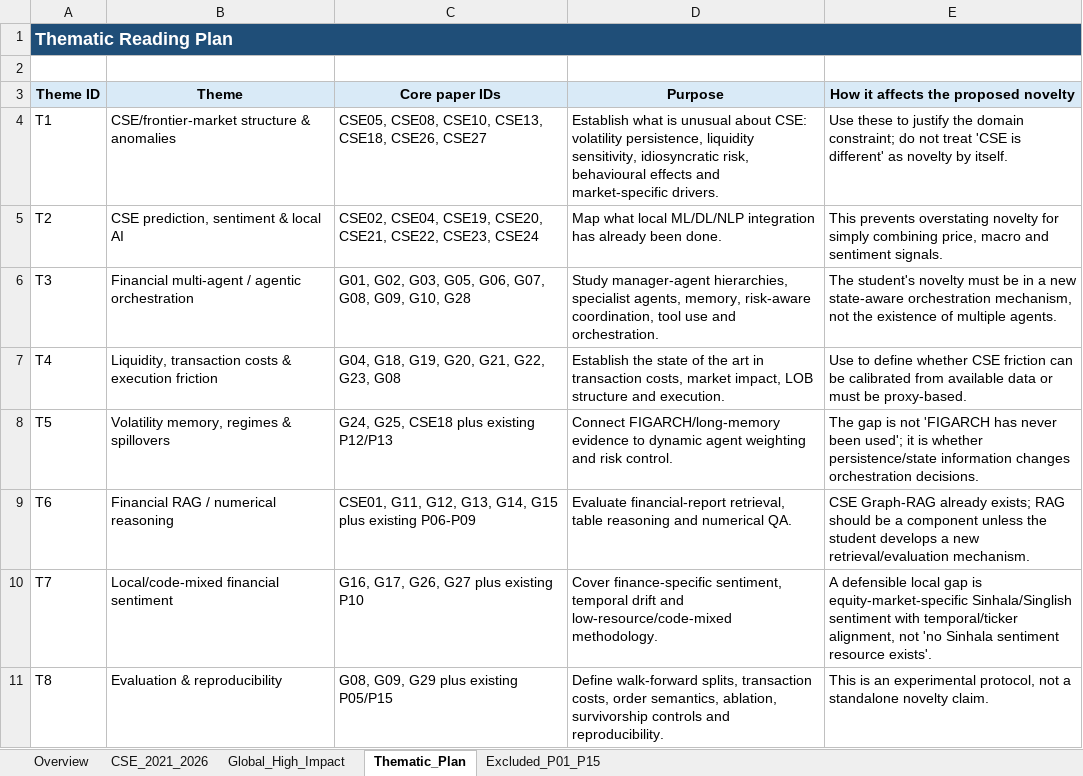
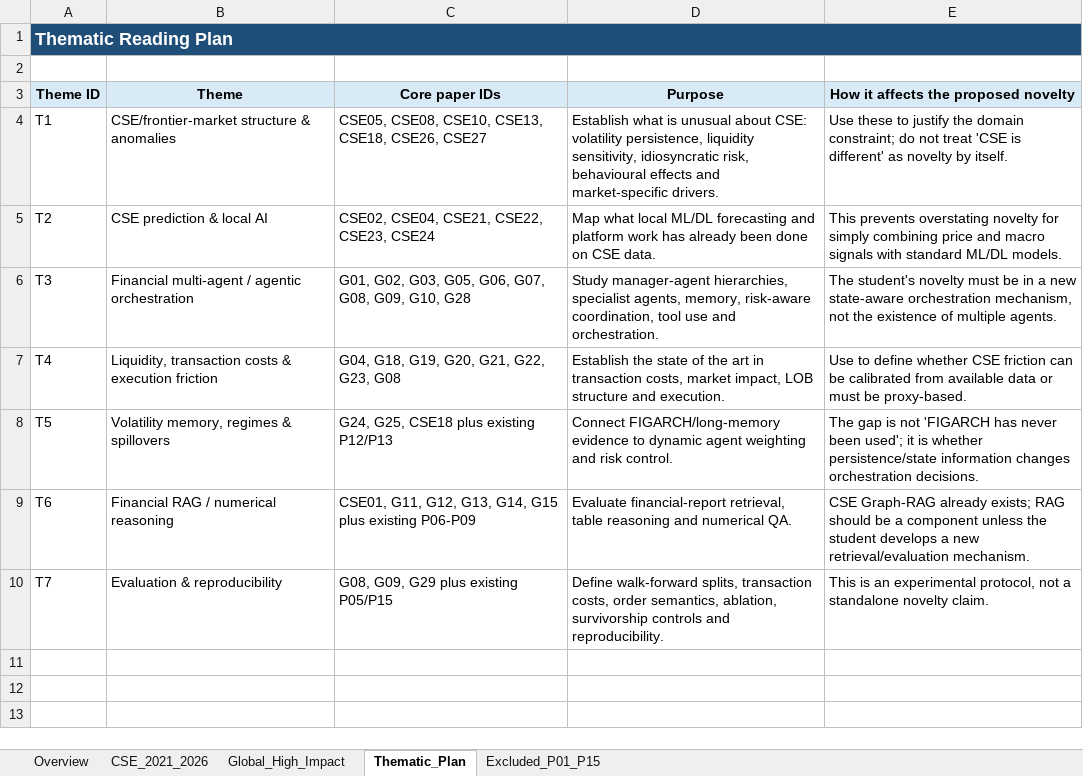
Before and after one commit to Shaahid02/my-obsidian-vault, an Excel workbook: FYP/Supervisor Meeting Notes/CSE_Literature_Expansion_2021_2026.xlsx, sheet Thematic_Plan, drawn as a sheet; values as stored, in another font and other column widths than the file's, no borders; table styles not drawn; the diff names each change by its address in the sheet, - before the commit and + after, or states it on an @@ line.

```diff
--- a/FYP/Supervisor Meeting Notes/CSE_Literature_Expansion_2021_2026.xlsx (sheet Thematic_Plan)
+++ b/FYP/Supervisor Meeting Notes/CSE_Literature_Expansion_2021_2026.xlsx (sheet Thematic_Plan)
-B1:E1 fill: #1F4E78
+B1:E1 fill: none
-B5 (Theme): CSE prediction, sentiment & local AI
+B5 (Theme): CSE prediction & local AI
-C5 (Core paper IDs): CSE02, CSE04, CSE19, CSE20, CSE21, CSE22,…
+C5 (Core paper IDs): CSE02, CSE04, CSE21, CSE22,…
-D5 (Purpose): …what local ML/DL/NLP integration has already been done.
+D5 (Purpose): …what local ML/DL forecasting and platform work has already been done on CSE data.
-E5: …simply combining price, macro and sentiment signals.
+E5: …simply combining price and macro signals with standard ML/DL models.
-B10 (Theme): Local/code-mixed financial sentiment
+B10 (Theme): Evaluation & reproducibility
-C10 (Core paper IDs): G16, G17, G26, G27 plus existing P10
+C10 (Core paper IDs): G08, G09, G29 plus existing P05/P15
-D10 (Purpose): Cover finance-specific sentiment, temporal drift and low-resource/code-mixed methodology.
+D10 (Purpose): Define walk-forward splits, transaction costs, order semantics, ablation, survivorship controls and reproducibility.
-E10: A defensible local gap is equity-market-specific Sinhala/Singlish sentiment with temporal/ticker alignment, not 'no Sinhala sentiment resource exists'.
+E10: This is an experimental protocol, not a standalone novelty claim.
-row 11: T8 | Evaluation & reproducibility | G08, G09, G29 plus existing P05/P15 | Define walk-forward splits, transaction costs, order semantics, ablation, survivorship controls and reproducibility. | This is an experimental protocol, not a standalone novelty claim.
```
Also changed, not shown: sheet Global_High_Impact, sheet CSE_2021_2026, sheet Overview, sheet Excluded_P01_P15, charts or pictures.
